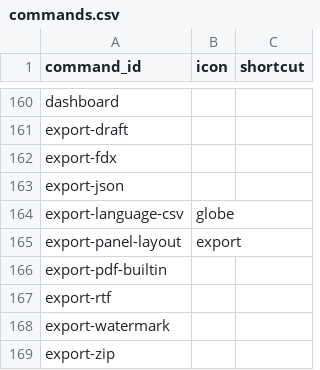
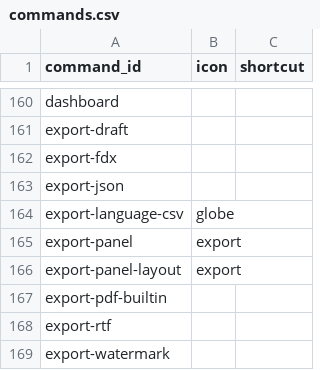
Before and after one commit to Nbcybg/Killian-Editor-V2, a CSV file: icons/commands.csv, drawn as a sheet; only a part is shown, gaps mark what is left out; the shorter side is filled out with more unchanged rows; the diff names each change by its address in the sheet, - before the commit and + after, or states it on an @@ line.

```diff
--- a/icons/commands.csv
+++ b/icons/commands.csv
+row 165: export-panel | export
```
Also changed, not shown: icons/glyphs.csv, 37 other files.
